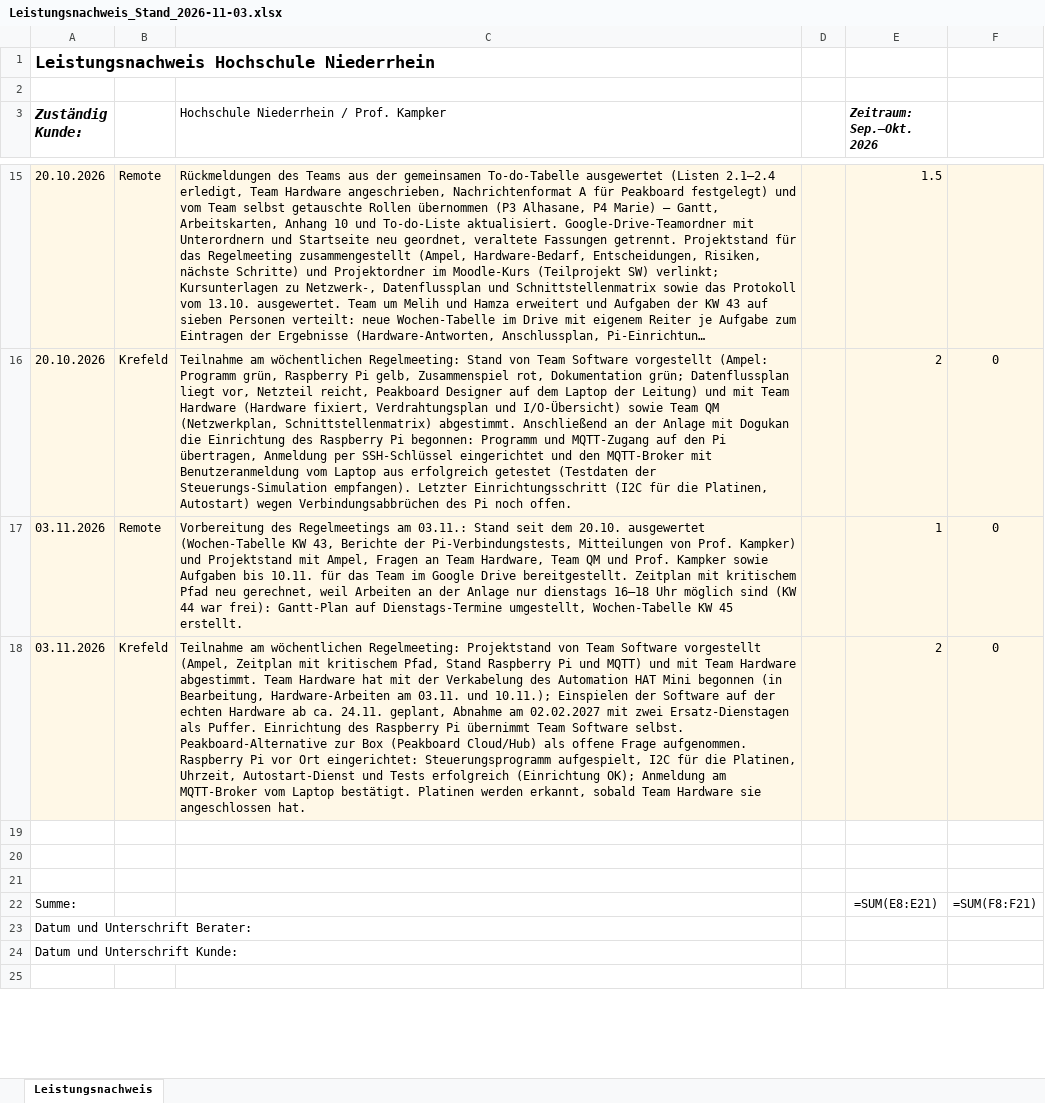
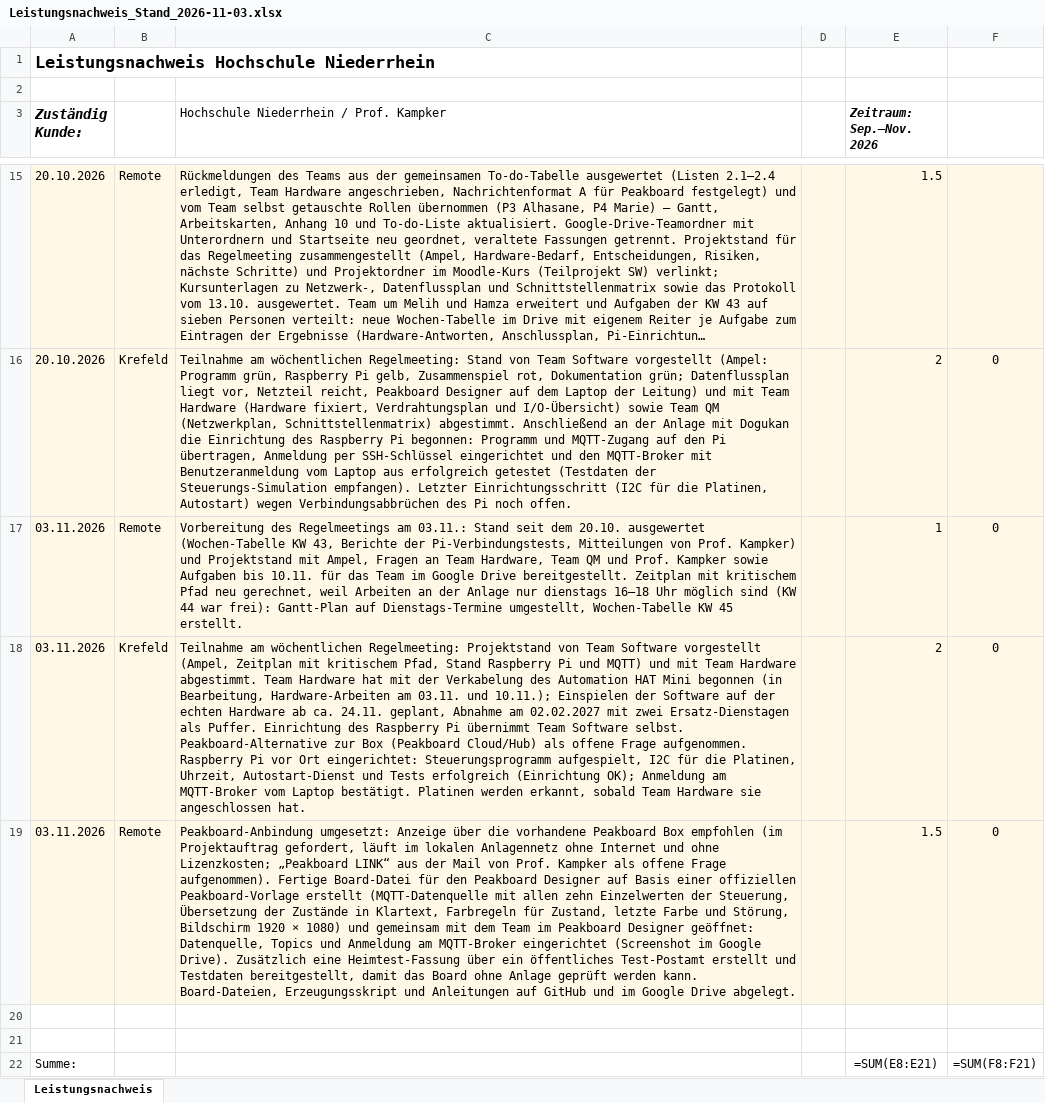
Before and after one commit to Fehmilay/sortieranlage-teamsoftware, an Excel workbook: abgabe/Leistungsnachweis_Stand_2026-11-03.xlsx, sheet Leistungsnachweis, drawn as a sheet; only a part is shown, gaps mark what is left out; the shorter side is filled out with more unchanged rows; long unchanged cells end in …; values as stored, in another font and other column widths than the file's, no borders; formulas without a stored value are shown as written; the diff covers the shown part only; the diff names each change by its address in the sheet, - before the commit and + after, or states it on an @@ line.

```diff
--- a/abgabe/Leistungsnachweis_Stand_2026-11-03.xlsx (sheet Leistungsnachweis)
+++ b/abgabe/Leistungsnachweis_Stand_2026-11-03.xlsx (sheet Leistungsnachweis)
-E3: Zeitraum: Sep.–Okt. 2026
+E3: Zeitraum: Sep.–Nov. 2026
-row 19: (empty)
+row 19: 03.11.2026 | Remote | Peakboard-Anbindung umgesetzt: Anzeige über die vorhandene Peakboard Box empfohlen (im Projektauftrag gefordert, läuft im lokalen Anlagennetz ohne Internet und ohne Lizenzkosten; „Peakboard LINK“ aus der Mail von Prof. Kampker als offene Frage aufgenommen). Fertige Board-Datei für den Peakboard Designer auf Basis einer offiziellen Peakboard-Vorlage erstellt (MQTT-Datenquelle mit allen zehn Einzelwerten der Steuerung, Übersetzung der Zustände in Klartext, Farbregeln für Zustand, letzte Farbe und Störung, Bildschirm 1920 × 1080) und gemeinsam mit dem Team im Peakboard Designer geöffnet: Datenquelle, Topics und Anmeldung am MQTT-Broker eingerichtet (Screenshot im Google Drive). Zusätzlich eine Heimtest-Fassung über ein öffentliches Test-Postamt erstellt und Testdaten bereitgestellt, damit das Board ohne Anlage geprüft werden kann. Board-Dateien, Erzeugungsskript und Anleitungen auf GitHub und im Google Drive abgelegt. |  | 1.5 | 0
-A19:F19 fill: none
+A19:F19 fill: #FFF8E7
```
Also changed, not shown: 1 edited cell elsewhere in this sheet, 6 other files.
